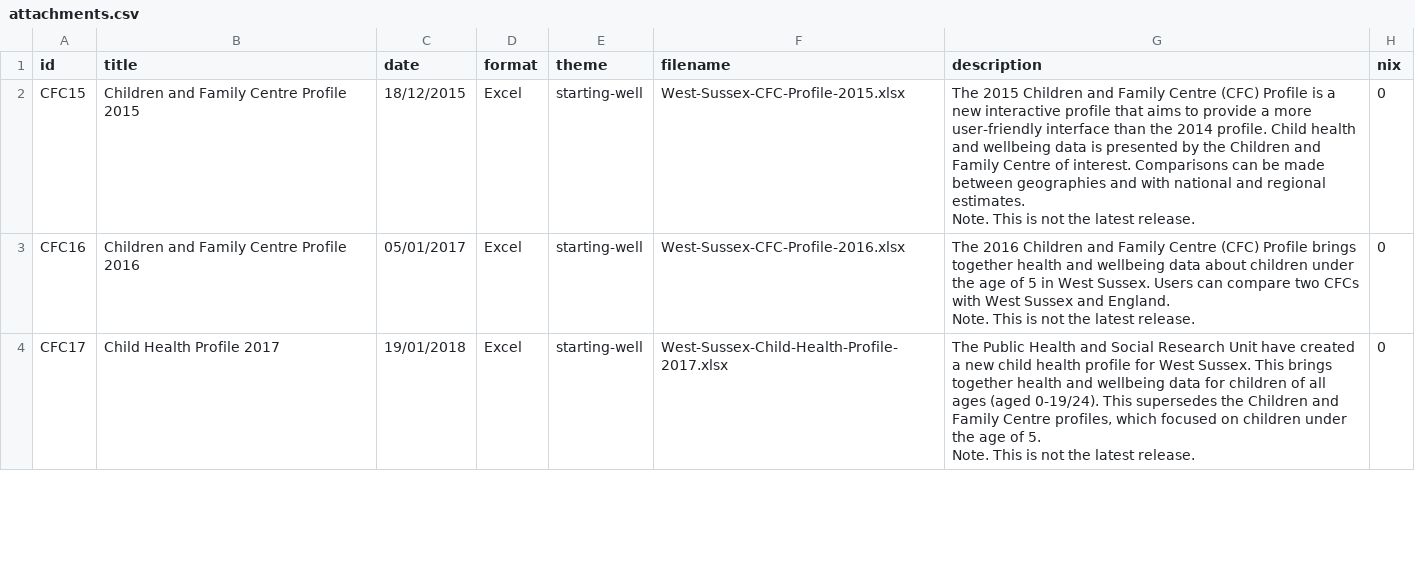
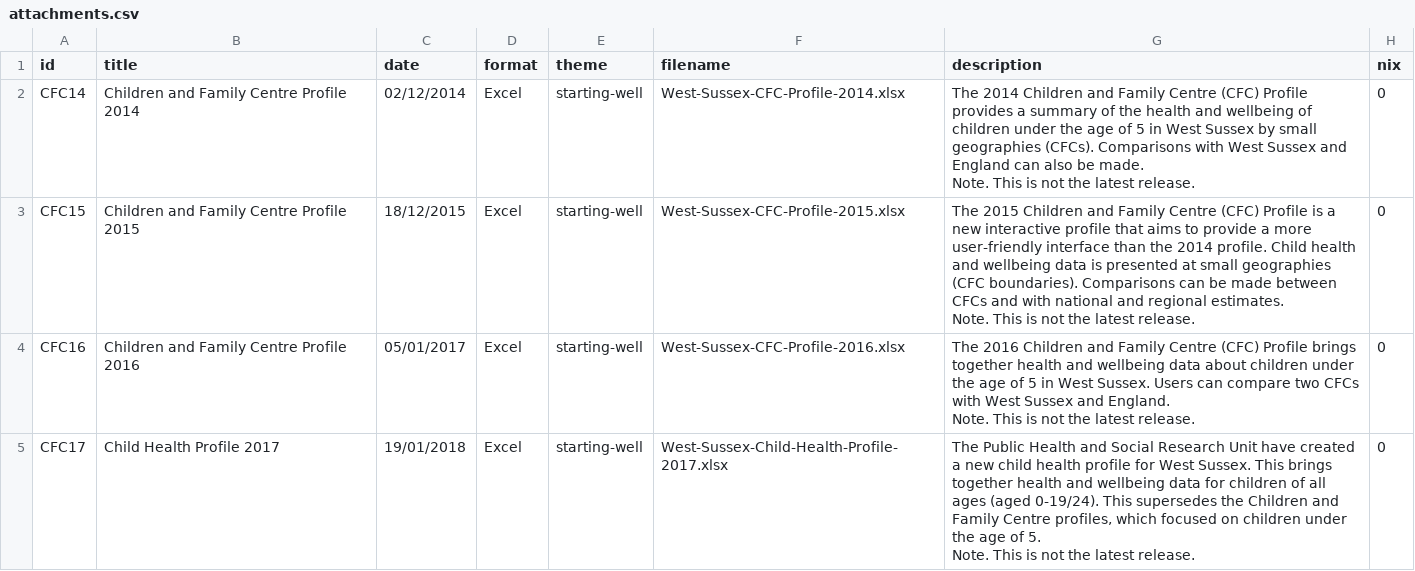
Before and after one commit to WS-JSNA/ws-jsna-netlify, a CSV file: _data/attachments.csv, drawn as a sheet; only a part is shown.

Commit message:
amended cfc descriptions

```diff
--- a/_data/attachments.csv
+++ b/_data/attachments.csv
@@ -1,5 +1,8 @@
 id,title,date,format,theme,filename,description,nix
-CFC15,Children and Family Centre Profile 2015,18/12/2015,Excel,starting-well,West-Sussex-CFC-Profile-2015.xlsx,"The 2015 Children and Family Centre (CFC) Profile is a new interactive profile that aims to provide a more user-friendly interface than the 2014 profile. Child health and wellbeing data is presented by the Children and Family Centre of interest. Comparisons can be made between geographies and with national and regional estimates.
-
-Note. This is not the latest release.",0
+CFC14,Children and Family Centre Profile 2014,02/12/2014,Excel,starting-well,West-Sussex-CFC-Profile-2014.xlsx,"The 2014 Children and Family Centre (CFC) Profile provides a summary of the health and wellbeing of children under the age of 5 in West Sussex by small geographies (CFCs). Comparisons with West Sussex and England can also be made.
+
+Note. This is not the latest release.",0
+CFC15,Children and Family Centre Profile 2015,18/12/2015,Excel,starting-well,West-Sussex-CFC-Profile-2015.xlsx,"The 2015 Children and Family Centre (CFC) Profile is a new interactive profile that aims to provide a more user-friendly interface than the 2014 profile. Child health and wellbeing data is presented at small geographies (CFC boundaries). Comparisons can be made between CFCs and with national and regional estimates.
+
+Note. This is not the latest release.",0
 CFC16,Children and Family Centre Profile 2016,05/01/2017,Excel,starting-well,West-Sussex-CFC-Profile-2016.xlsx,"The 2016 Children and Family Centre (CFC) Profile brings together health and wellbeing data about children under the age of 5 in West Sussex. Users can compare two CFCs with West Sussex and England.
```
